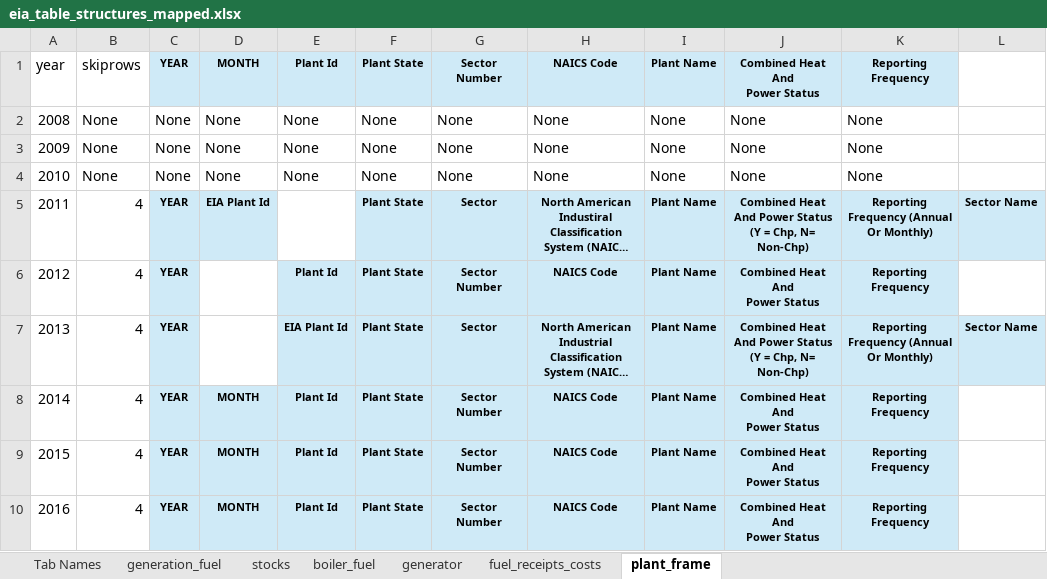
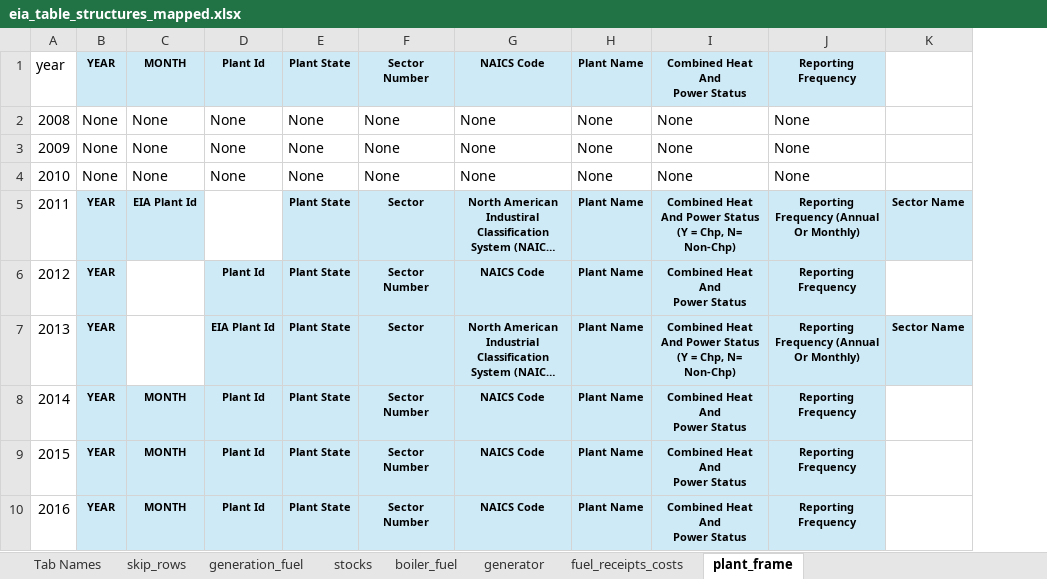
Before and after one commit to catalyst-cooperative/pudl, an Excel workbook: results/eia_table_structures/eia_table_structures_mapped.xlsx, sheet plant_frame, drawn as a sheet; only a part is shown; long unchanged cells end in …; values as stored, in another font and other column widths than the file's, no borders; the diff names each change by its address in the sheet, - before the commit and + after, or states it on an @@ line.

```diff
--- a/results/eia_table_structures/eia_table_structures_mapped.xlsx (sheet plant_frame)
+++ b/results/eia_table_structures/eia_table_structures_mapped.xlsx (sheet plant_frame)
+sheet tab: skip_rows
-column B, rows 1-10: skiprows | None | None | None | 4 | 4 | 4 | 4 | 4 | 4
```
Also changed, not shown: sheet generator, sheet fuel_receipts_costs, sheet stocks, sheet boiler_fuel, sheet generation_fuel.
